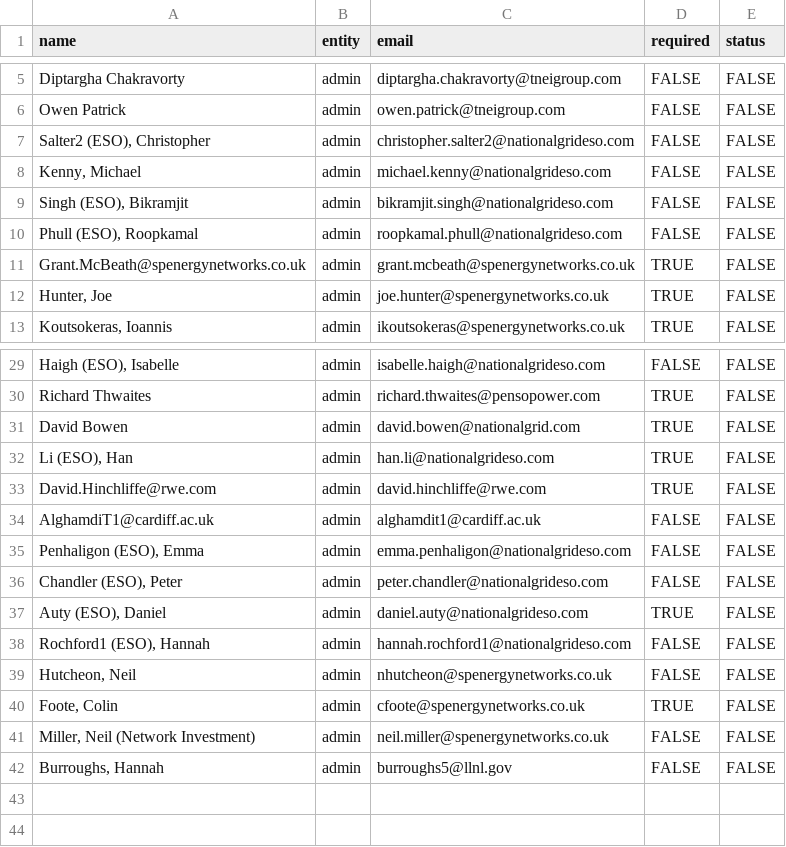
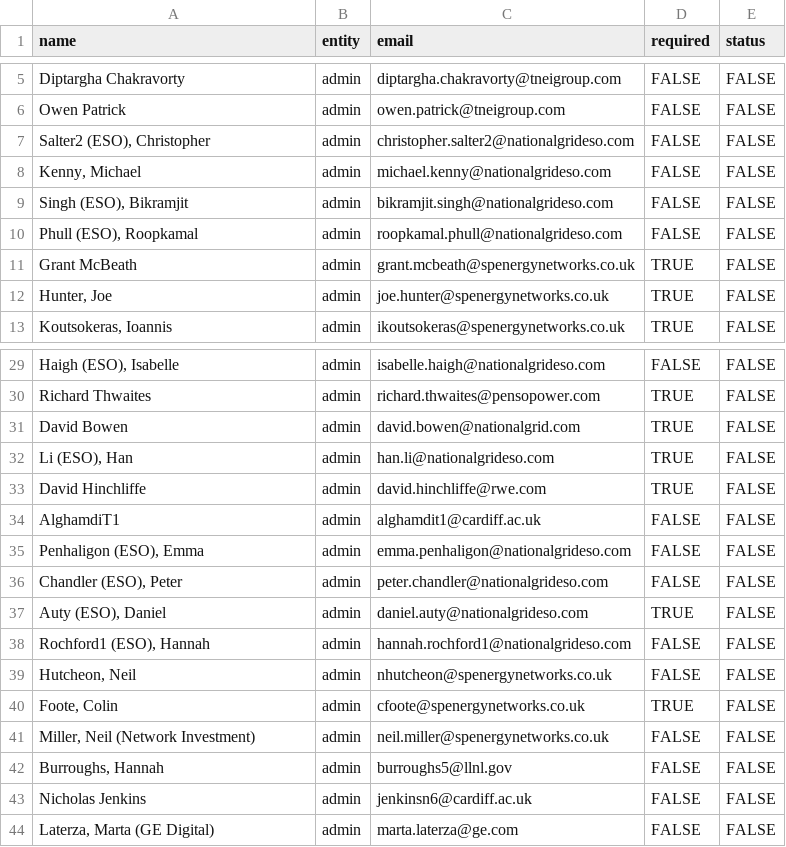
Before and after one commit to TNEI-Services-NI/desktopstudies, a CSV file: package/data/auth/req_users.csv, drawn as a sheet; only a part is shown, gaps mark what is left out.

```diff
--- a/package/data/auth/req_users.csv
+++ b/package/data/auth/req_users.csv
@@ -10,3 +10,3 @@ Owen Patrick,admin,owen.patrick@tneigroup.com,FALSE,FALSE
 "Phull (ESO), Roopkamal",admin,roopkamal.phull@nationalgrideso.com,FALSE,FALSE
-Grant.McBeath@spenergynetworks.co.uk,admin,grant.mcbeath@spenergynetworks.co.uk,TRUE,FALSE
+Grant McBeath,admin,grant.mcbeath@spenergynetworks.co.uk,TRUE,FALSE
 "Hunter, Joe",admin,joe.hunter@spenergynetworks.co.uk,TRUE,FALSE
@@ -32,4 +32,4 @@ David Bowen,admin,david.bowen@nationalgrid.com,TRUE,FALSE
 "Li (ESO), Han",admin,han.li@nationalgrideso.com,TRUE,FALSE
-David.Hinchliffe@rwe.com,admin,david.hinchliffe@rwe.com,TRUE,FALSE
-AlghamdiT1@cardiff.ac.uk,admin,alghamdit1@cardiff.ac.uk,FALSE,FALSE
+David Hinchliffe,admin,david.hinchliffe@rwe.com,TRUE,FALSE
+AlghamdiT1,admin,alghamdit1@cardiff.ac.uk,FALSE,FALSE
 "Penhaligon (ESO), Emma",admin,emma.penhaligon@nationalgrideso.com,FALSE,FALSE
@@ -42 +42,3 @@ AlghamdiT1@cardiff.ac.uk,admin,alghamdit1@cardiff.ac.uk,FALSE,FALSE
 "Burroughs, Hannah",admin,burroughs5@llnl.gov,FALSE,FALSE
+Nicholas Jenkins,admin,jenkinsn6@cardiff.ac.uk,FALSE,FALSE
+"Laterza, Marta (GE Digital)",admin,marta.laterza@ge.com,FALSE,FALSE
```
Also changed, not shown: package/data/auth/req_users_ex1.csv, 1 other file.
